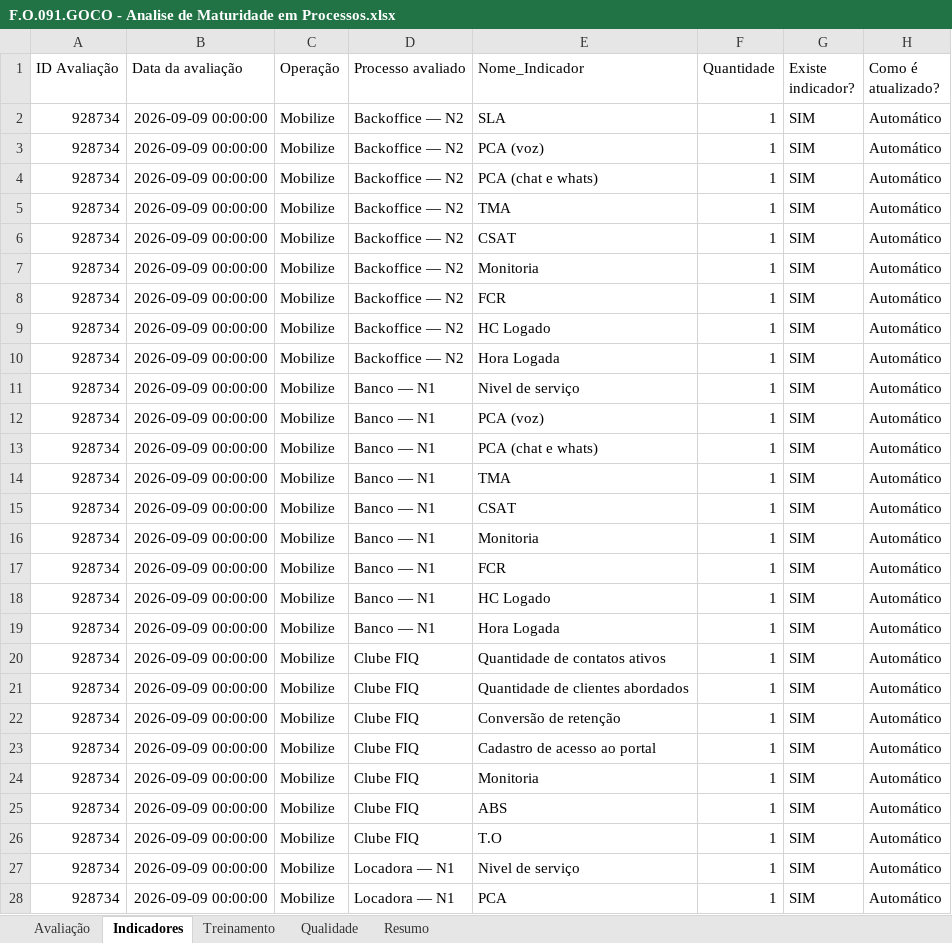
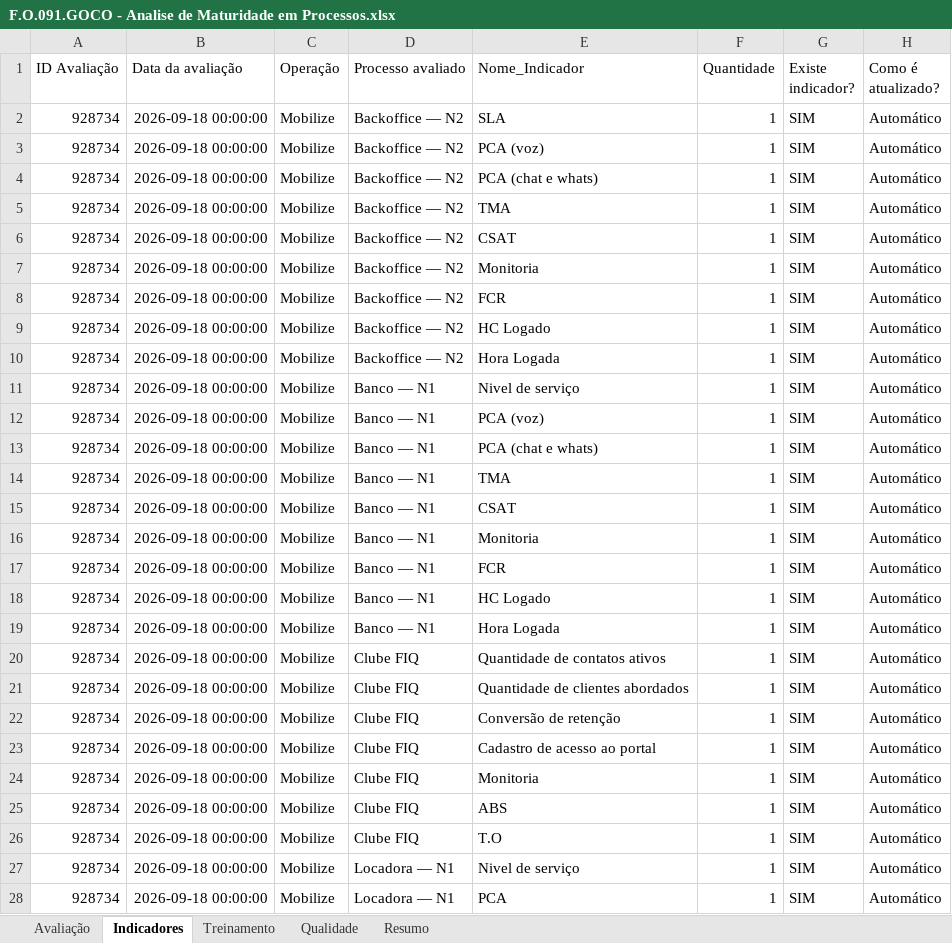
Before and after one commit to imlumachado/maturidade-dashboard, an Excel workbook: formulario/F.O.091.GOCO - Analise de Maturidade em Processos.xlsx, sheet Indicadores, drawn as a sheet; only a part is shown; values as stored, in another font and other column widths than the file's, no borders; the diff covers the shown part only; the diff names each change by its address in the sheet, - before the commit and + after, or states it on an @@ line.

Commit message:
Corrigir Treinamento Conforme?.1, Indicadores mapear 'Conforme?' ao inves de 'Conformidade', Observacao=0.5, alinhar datas para 2026-09-18

```diff
--- a/formulario/F.O.091.GOCO - Analise de Maturidade em Processos.xlsx (sheet Indicadores)
+++ b/formulario/F.O.091.GOCO - Analise de Maturidade em Processos.xlsx (sheet Indicadores)
-B2:B28 (Data da avaliação): 2026-09-09 00:00:00
+B2:B28 (Data da avaliação): 2026-09-18 00:00:00
```
Also changed, not shown: 7 edited cells elsewhere in this sheet, 1 other file.
